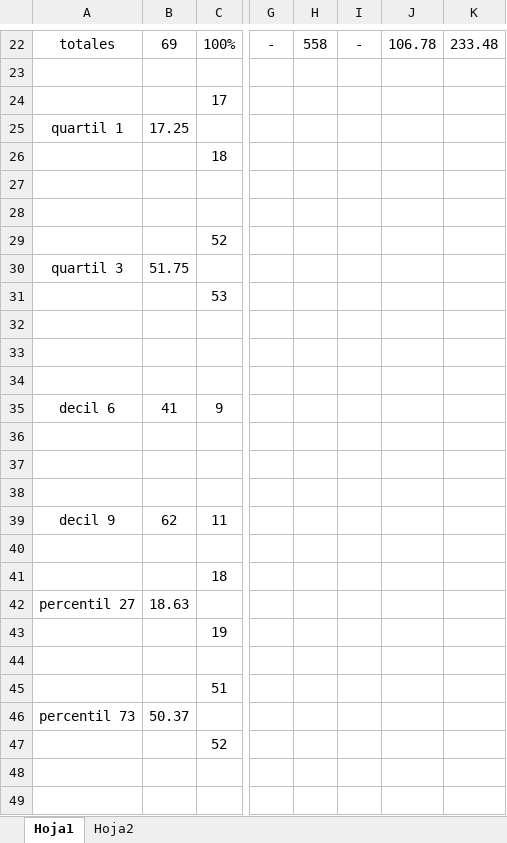
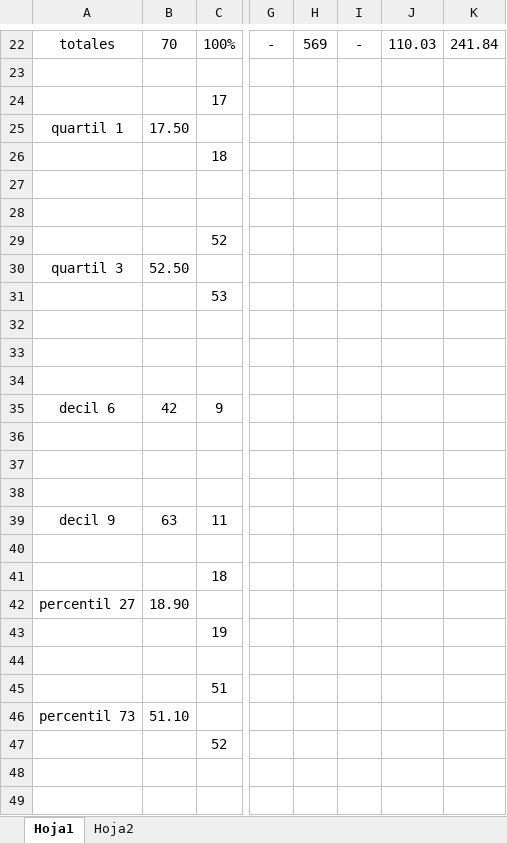
Before and after one commit to AntonyS2005/analizadorDeDatos_Estadistica, an Excel workbook: ej.xlsx, sheet Hoja1, drawn as a sheet; only a part is shown, gaps mark what is left out; values as stored, in another font and other column widths than the file's, no borders; the diff covers the shown part only; the diff names each change by its address in the sheet, - before the commit and + after, or states it on an @@ line.

```diff
--- a/ej.xlsx (sheet Hoja1)
+++ b/ej.xlsx (sheet Hoja1)
-B22: 69
+B22: 70
-H22: 558
+H22: 569
-J22: 106.78
+J22: 110.03
-K22: 233.48
+K22: 241.84
-B25: 17.25
+B25: 17.50
-B30: 51.75
+B30: 52.50
-B35: 41
+B35: 42
-B39: 62
+B39: 63
-B42: 18.63
+B42: 18.90
-B46: 50.37
+B46: 51.10
```
Also changed, not shown: 1 added row, 1 removed row and 36 edited cells elsewhere in this sheet, 2 other files.
